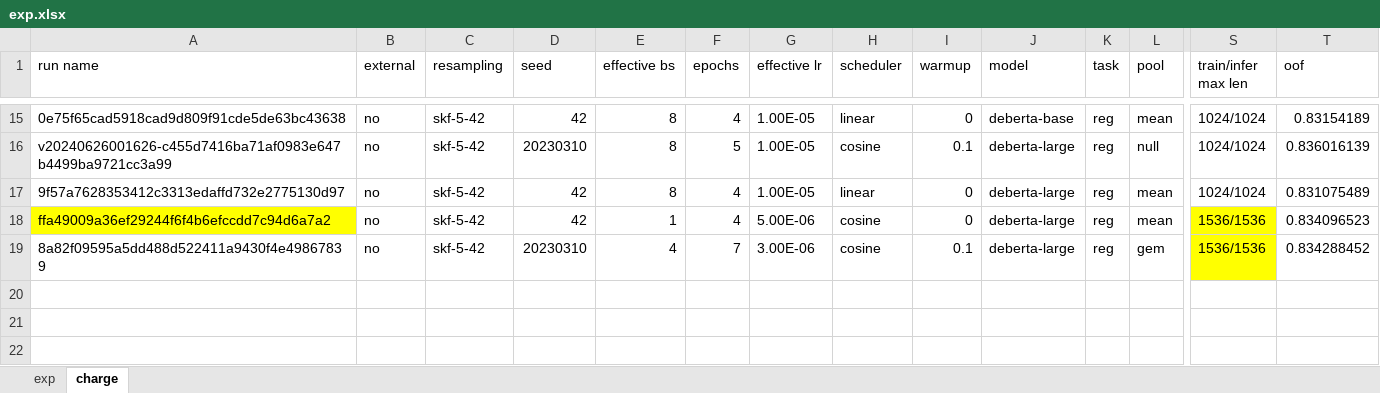
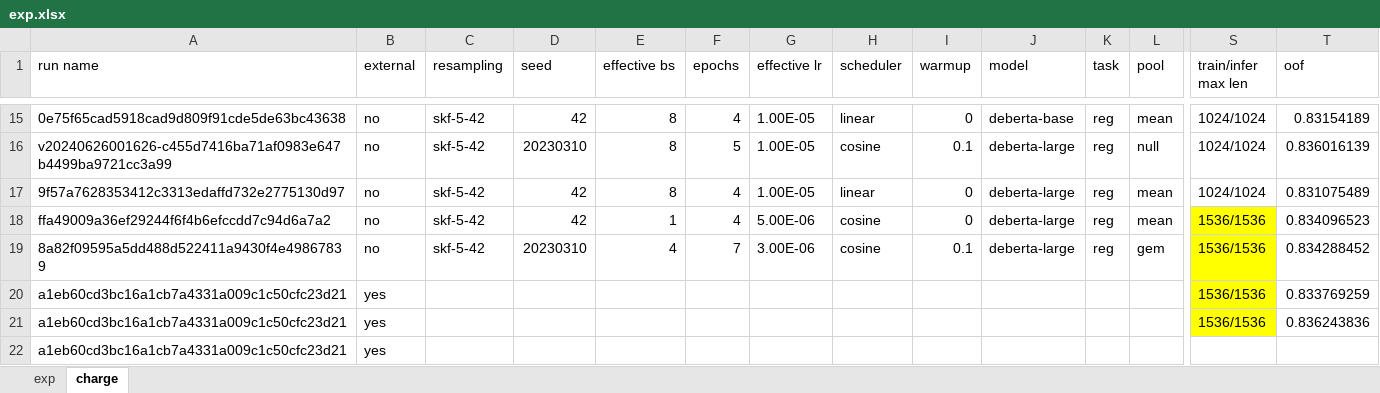
Before and after one commit to gao-hongnan/learning-agency-lab-automated-essay-scoring-2, an Excel workbook: exp.xlsx, sheet charge, drawn as a sheet; only a part is shown, gaps mark what is left out; values as stored, in another font and other column widths than the file's, no borders; rows hold the shown columns only; the diff names each change by its address in the sheet, - before the commit and + after, or states it on an @@ line.

Commit message:
edit exp.csv

```diff
--- a/exp.xlsx (sheet charge)
+++ b/exp.xlsx (sheet charge)
-A18 fill: #FFFF00
+A18 fill: none
+row 20: a1eb60cd3bc16a1cb7a4331a009c1c50cfc23d21 | yes |  |  |  |  |  |  |  |  |  |  | 1536/1536 | 0.833769259
+row 21: a1eb60cd3bc16a1cb7a4331a009c1c50cfc23d21 | yes |  |  |  |  |  |  |  |  |  |  | 1536/1536 | 0.836243836
+row 22: a1eb60cd3bc16a1cb7a4331a009c1c50cfc23d21 | yes
```
